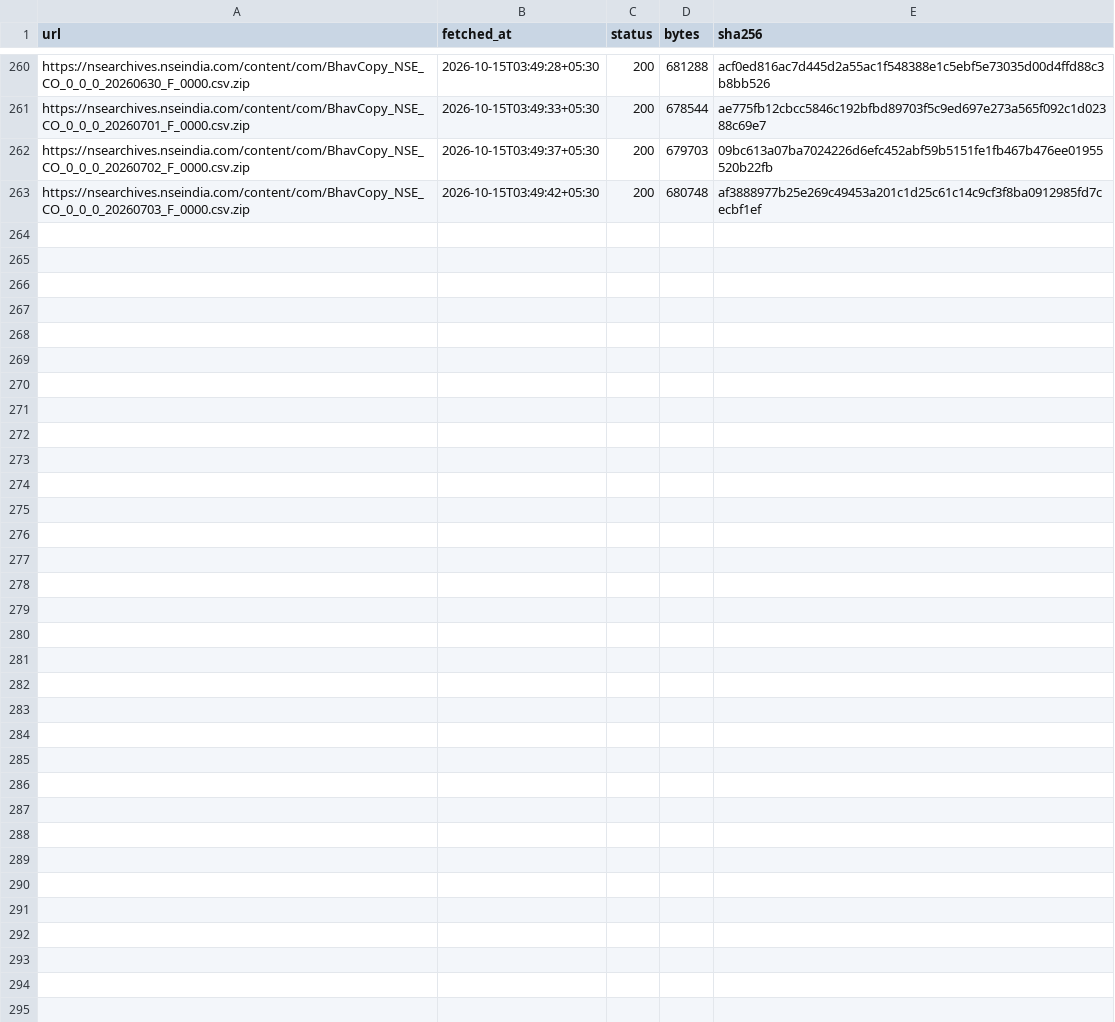
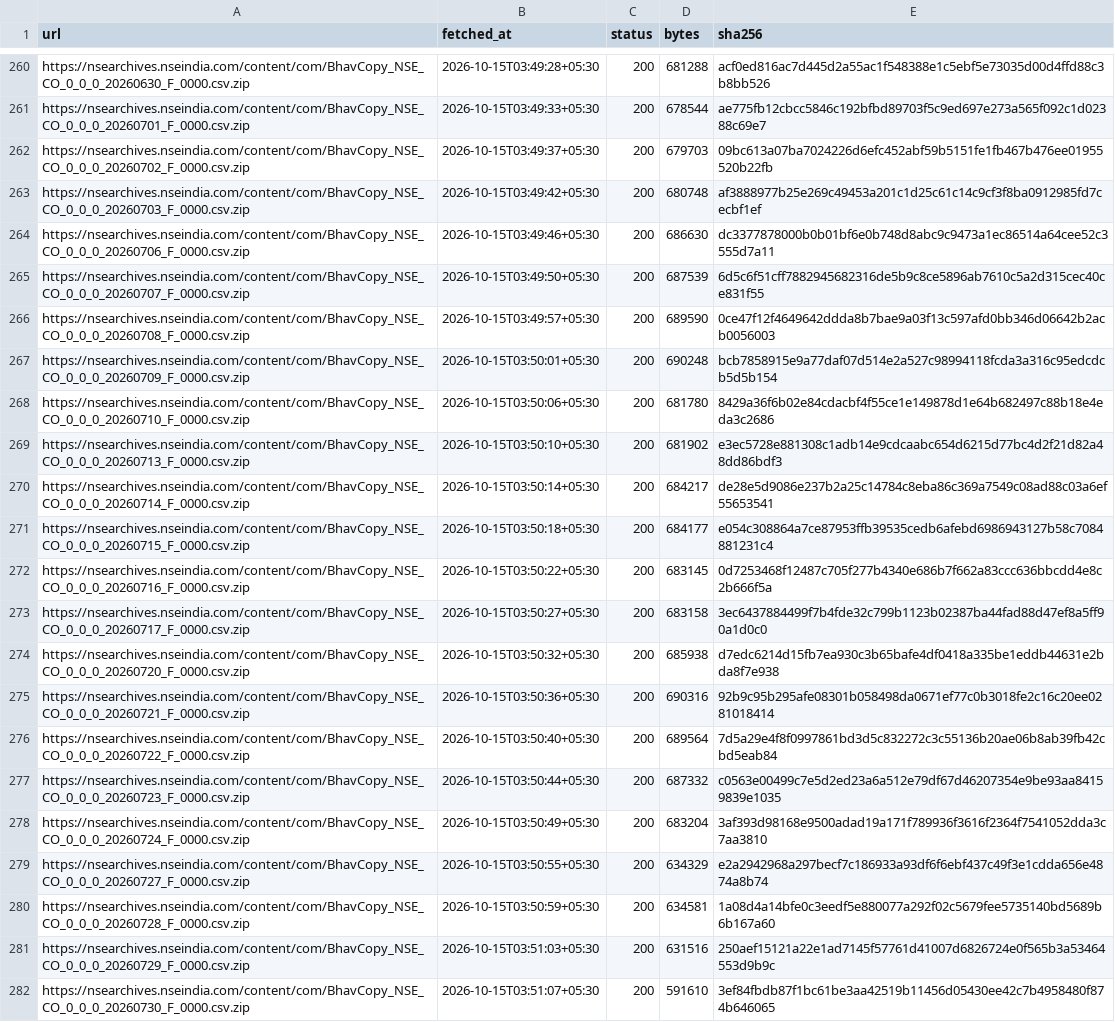
Before and after one commit to Sanyam-Jain1/energy-derivatives, a CSV file: raw/manifest.csv, drawn as a sheet; only a part is shown, gaps mark what is left out; the diff covers the shown part only; the diff names each change by its address in the sheet, - before the commit and + after, or states it on an @@ line.

```diff
--- a/raw/manifest.csv
+++ b/raw/manifest.csv
+row 264: https://nsearchives.nseindia.com/content/com/BhavCopy_NSE_CO_0_0_0_20260706_F_0000.csv.zip | 2026-10-15T03:49:46+05:30 | 200 | 686630 | dc3377878000b0b01bf6e0b748d8abc9c9473a1ec86514a64cee52c3555d7a11
+row 265: https://nsearchives.nseindia.com/content/com/BhavCopy_NSE_CO_0_0_0_20260707_F_0000.csv.zip | 2026-10-15T03:49:50+05:30 | 200 | 687539 | 6d5c6f51cff7882945682316de5b9c8ce5896ab7610c5a2d315cec40ce831f55
+row 266: https://nsearchives.nseindia.com/content/com/BhavCopy_NSE_CO_0_0_0_20260708_F_0000.csv.zip | 2026-10-15T03:49:57+05:30 | 200 | 689590 | 0ce47f12f4649642ddda8b7bae9a03f13c597afd0bb346d06642b2acb0056003
+row 267: https://nsearchives.nseindia.com/content/com/BhavCopy_NSE_CO_0_0_0_20260709_F_0000.csv.zip | 2026-10-15T03:50:01+05:30 | 200 | 690248 | bcb7858915e9a77daf07d514e2a527c98994118fcda3a316c95edcdcb5d5b154
+row 268: https://nsearchives.nseindia.com/content/com/BhavCopy_NSE_CO_0_0_0_20260710_F_0000.csv.zip | 2026-10-15T03:50:06+05:30 | 200 | 681780 | 8429a36f6b02e84cdacbf4f55ce1e149878d1e64b682497c88b18e4eda3c2686
+row 269: https://nsearchives.nseindia.com/content/com/BhavCopy_NSE_CO_0_0_0_20260713_F_0000.csv.zip | 2026-10-15T03:50:10+05:30 | 200 | 681902 | e3ec5728e881308c1adb14e9cdcaabc654d6215d77bc4d2f21d82a48dd86bdf3
+row 270: https://nsearchives.nseindia.com/content/com/BhavCopy_NSE_CO_0_0_0_20260714_F_0000.csv.zip | 2026-10-15T03:50:14+05:30 | 200 | 684217 | de28e5d9086e237b2a25c14784c8eba86c369a7549c08ad88c03a6ef55653541
+row 271: https://nsearchives.nseindia.com/content/com/BhavCopy_NSE_CO_0_0_0_20260715_F_0000.csv.zip | 2026-10-15T03:50:18+05:30 | 200 | 684177 | e054c308864a7ce87953ffb39535cedb6afebd6986943127b58c7084881231c4
+row 272: https://nsearchives.nseindia.com/content/com/BhavCopy_NSE_CO_0_0_0_20260716_F_0000.csv.zip | 2026-10-15T03:50:22+05:30 | 200 | 683145 | 0d7253468f12487c705f277b4340e686b7f662a83ccc636bbcdd4e8c2b666f5a
+row 273: https://nsearchives.nseindia.com/content/com/BhavCopy_NSE_CO_0_0_0_20260717_F_0000.csv.zip | 2026-10-15T03:50:27+05:30 | 200 | 683158 | 3ec6437884499f7b4fde32c799b1123b02387ba44fad88d47ef8a5ff90a1d0c0
+row 274: https://nsearchives.nseindia.com/content/com/BhavCopy_NSE_CO_0_0_0_20260720_F_0000.csv.zip | 2026-10-15T03:50:32+05:30 | 200 | 685938 | d7edc6214d15fb7ea930c3b65bafe4df0418a335be1eddb44631e2bda8f7e938
+row 275: https://nsearchives.nseindia.com/content/com/BhavCopy_NSE_CO_0_0_0_20260721_F_0000.csv.zip | 2026-10-15T03:50:36+05:30 | 200 | 690316 | 92b9c95b295afe08301b058498da0671ef77c0b3018fe2c16c20ee0281018414
+row 276: https://nsearchives.nseindia.com/content/com/BhavCopy_NSE_CO_0_0_0_20260722_F_0000.csv.zip | 2026-10-15T03:50:40+05:30 | 200 | 689564 | 7d5a29e4f8f0997861bd3d5c832272c3c55136b20ae06b8ab39fb42cbd5eab84
+row 277: https://nsearchives.nseindia.com/content/com/BhavCopy_NSE_CO_0_0_0_20260723_F_0000.csv.zip | 2026-10-15T03:50:44+05:30 | 200 | 687332 | c0563e00499c7e5d2ed23a6a512e79df67d46207354e9be93aa84159839e1035
+row 278: https://nsearchives.nseindia.com/content/com/BhavCopy_NSE_CO_0_0_0_20260724_F_0000.csv.zip | 2026-10-15T03:50:49+05:30 | 200 | 683204 | 3af393d98168e9500adad19a171f789936f3616f2364f7541052dda3c7aa3810
+row 279: https://nsearchives.nseindia.com/content/com/BhavCopy_NSE_CO_0_0_0_20260727_F_0000.csv.zip | 2026-10-15T03:50:55+05:30 | 200 | 634329 | e2a2942968a297becf7c186933a93df6f6ebf437c49f3e1cdda656e4874a8b74
+row 280: https://nsearchives.nseindia.com/content/com/BhavCopy_NSE_CO_0_0_0_20260728_F_0000.csv.zip | 2026-10-15T03:50:59+05:30 | 200 | 634581 | 1a08d4a14bfe0c3eedf5e880077a292f02c5679fee5735140bd5689b6b167a60
+row 281: https://nsearchives.nseindia.com/content/com/BhavCopy_NSE_CO_0_0_0_20260729_F_0000.csv.zip | 2026-10-15T03:51:03+05:30 | 200 | 631516 | 250aef15121a22e1ad7145f57761d41007d6826724e0f565b3a53464553d9b9c
+row 282: https://nsearchives.nseindia.com/content/com/BhavCopy_NSE_CO_0_0_0_20260730_F_0000.csv.zip | 2026-10-15T03:51:07+05:30 | 200 | 591610 | 3ef84fbdb87f1bc61be3aa42519b11456d05430ee42c7b4958480f874b646065
```
Also changed, not shown: 9 added rows elsewhere in this file, 27 other files.
